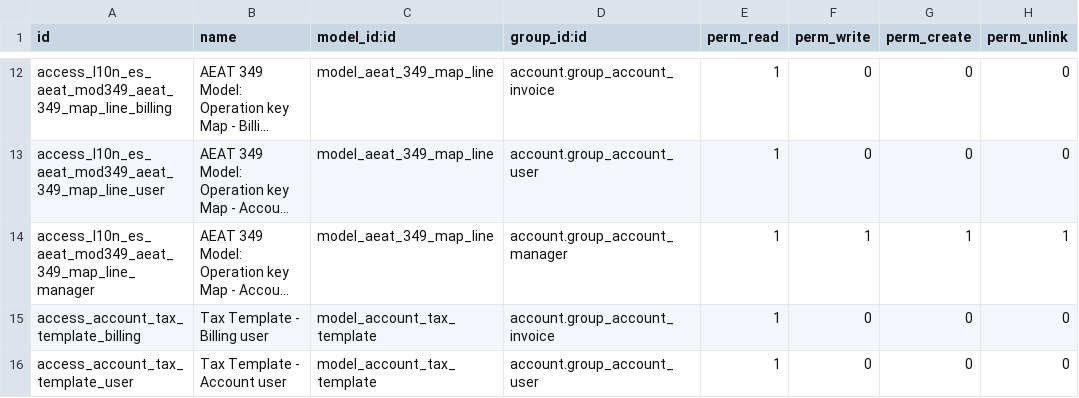
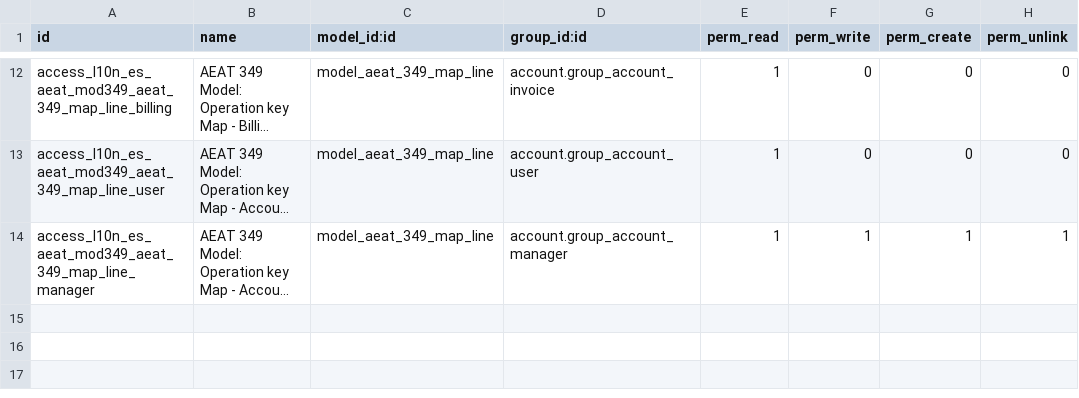
Before and after one commit to OCA/l10n-spain, a CSV file: l10n_es_aeat_mod349/security/ir.model.access.csv, drawn as a sheet; only a part is shown, gaps mark what is left out; long unchanged cells end in …; the diff names each change by its address in the sheet, - before the commit and + after, or states it on an @@ line.

Commit message:
[17.0][MIG] l10n_es_aeat_mod349: Migration to 17.0

```diff
--- a/l10n_es_aeat_mod349/security/ir.model.access.csv
+++ b/l10n_es_aeat_mod349/security/ir.model.access.csv
-row 15: access_account_tax_template_billing | Tax Template - Billing user | model_account_tax_template | account.group_account_invoice | 1 | 0 | 0 | 0
-row 16: access_account_tax_template_user | Tax Template - Account user | model_account_tax_template | account.group_account_user | 1 | 0 | 0 | 0
```
Also changed, not shown: 19 other files.
